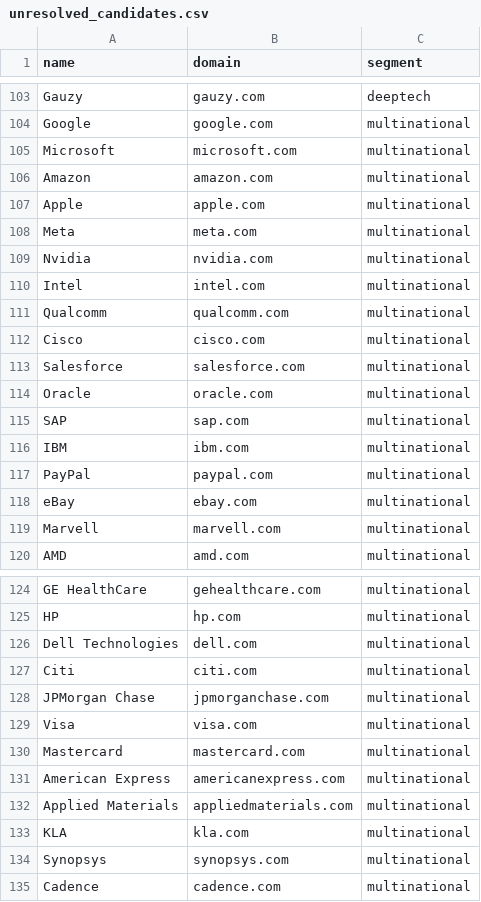
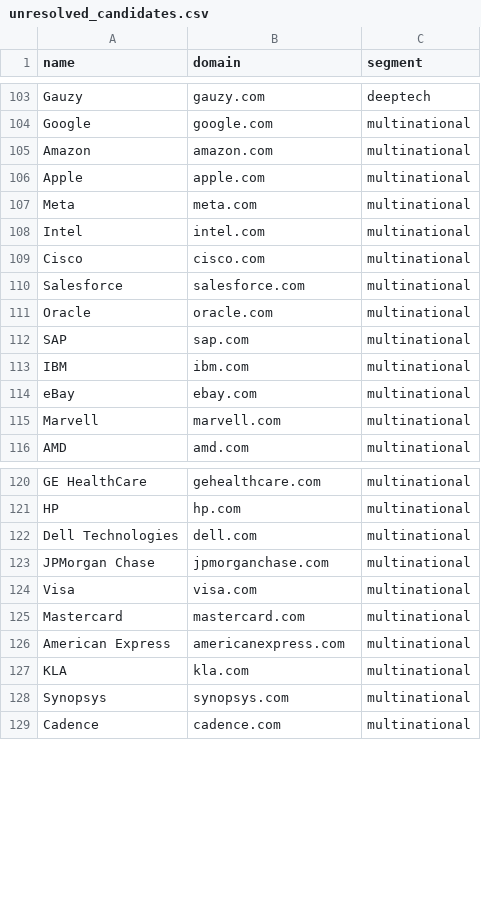
Before and after one commit to ravidorr/il-jobs, a CSV file: data/unresolved_candidates.csv, drawn as a sheet; only a part is shown, gaps mark what is left out.

```diff
--- a/data/unresolved_candidates.csv
+++ b/data/unresolved_candidates.csv
@@ -104,3 +104,2 @@ Gauzy,gauzy.com,deeptech
 Google,google.com,multinational
-Microsoft,microsoft.com,multinational
 Amazon,amazon.com,multinational
@@ -108,5 +107,3 @@ Apple,apple.com,multinational
 Meta,meta.com,multinational
-Nvidia,nvidia.com,multinational
 Intel,intel.com,multinational
-Qualcomm,qualcomm.com,multinational
 Cisco,cisco.com,multinational
@@ -116,3 +113,2 @@ SAP,sap.com,multinational
 IBM,ibm.com,multinational
-PayPal,paypal.com,multinational
 eBay,ebay.com,multinational
@@ -126,3 +122,2 @@ HP,hp.com,multinational
 Dell Technologies,dell.com,multinational
-Citi,citi.com,multinational
 JPMorgan Chase,jpmorganchase.com,multinational
@@ -131,3 +126,2 @@ Mastercard,mastercard.com,multinational
 American Express,americanexpress.com,multinational
-Applied Materials,appliedmaterials.com,multinational
 KLA,kla.com,multinational
```
Also changed, not shown: data/seed_companies.csv, 13 other files.
